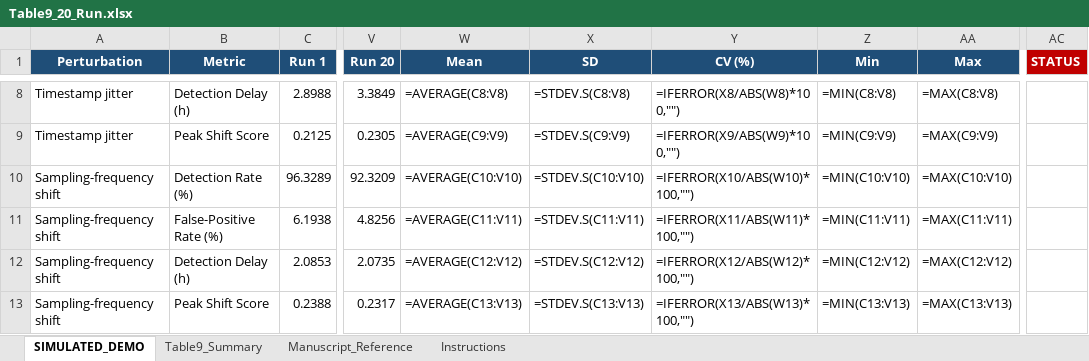
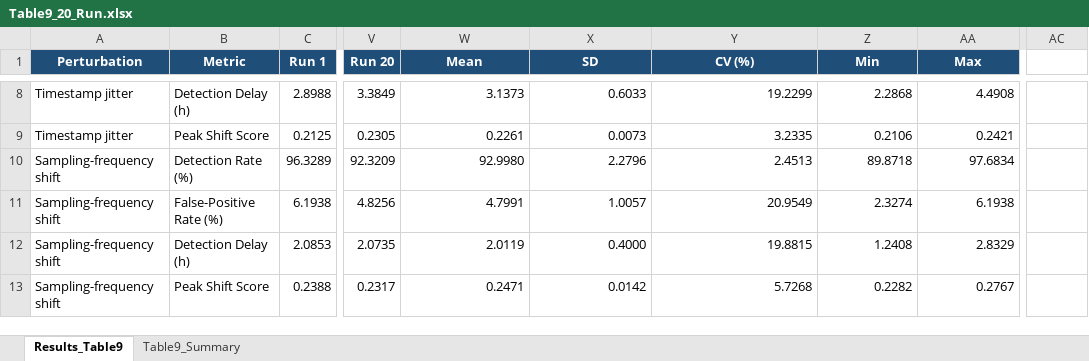
Before and after one commit to imashoodnasir/Building-and-Environmental-Sensing, an Excel workbook: result_tables/Table9_20_Run.xlsx, sheet Results_Table9, drawn as a sheet; only a part is shown, gaps mark what is left out; values as stored, in another font and other column widths than the file's, no borders; formulas without a stored value are shown as written; the diff covers the shown part only; the diff names each change by its address in the sheet, - before the commit and + after, or states it on an @@ line.

```diff
--- a/result_tables/Table9_20_Run.xlsx (sheet Results_Table9)
+++ b/result_tables/Table9_20_Run.xlsx (sheet Results_Table9)
-sheet tab: SIMULATED_DEMO
+sheet tab: Results_Table9
-sheet tab: Manuscript_Reference
-sheet tab: Instructions
-AC1: STATUS
+AC1: (empty)
-AC1 fill: #C00000
+AC1 fill: none
-W8 (Mean): =AVERAGE(C8:V8)
+W8 (Mean): 3.1373
-X8 (SD): =STDEV.S(C8:V8)
+X8 (SD): 0.6033
-Y8 (CV (%)): =IFERROR(X8/ABS(W8)*100,"")
+Y8 (CV (%)): 19.2299
-Z8 (Min): =MIN(C8:V8)
+Z8 (Min): 2.2868
-AA8 (Max): =MAX(C8:V8)
+AA8 (Max): 4.4908
-W9 (Mean): =AVERAGE(C9:V9)
+W9 (Mean): 0.2261
-X9 (SD): =STDEV.S(C9:V9)
+X9 (SD): 0.0073
-Y9 (CV (%)): =IFERROR(X9/ABS(W9)*100,"")
+Y9 (CV (%)): 3.2335
-Z9 (Min): =MIN(C9:V9)
+Z9 (Min): 0.2106
-AA9 (Max): =MAX(C9:V9)
+AA9 (Max): 0.2421
-W10 (Mean): =AVERAGE(C10:V10)
+W10 (Mean): 92.9980
-X10 (SD): =STDEV.S(C10:V10)
+X10 (SD): 2.2796
-Y10 (CV (%)): =IFERROR(X10/ABS(W10)*100,"")
+Y10 (CV (%)): 2.4513
-Z10 (Min): =MIN(C10:V10)
+Z10 (Min): 89.8718
-AA10 (Max): =MAX(C10:V10)
+AA10 (Max): 97.6834
-W11 (Mean): =AVERAGE(C11:V11)
+W11 (Mean): 4.7991
-X11 (SD): =STDEV.S(C11:V11)
+X11 (SD): 1.0057
-Y11 (CV (%)): =IFERROR(X11/ABS(W11)*100,"")
+Y11 (CV (%)): 20.9549
-Z11 (Min): =MIN(C11:V11)
+Z11 (Min): 2.3274
-AA11 (Max): =MAX(C11:V11)
+AA11 (Max): 6.1938
-W12 (Mean): =AVERAGE(C12:V12)
+W12 (Mean): 2.0119
-X12 (SD): =STDEV.S(C12:V12)
+X12 (SD): 0.4000
-Y12 (CV (%)): =IFERROR(X12/ABS(W12)*100,"")
+Y12 (CV (%)): 19.8815
-Z12 (Min): =MIN(C12:V12)
+Z12 (Min): 1.2408
-AA12 (Max): =MAX(C12:V12)
+AA12 (Max): 2.8329
-W13 (Mean): =AVERAGE(C13:V13)
+W13 (Mean): 0.2471
-X13 (SD): =STDEV.S(C13:V13)
+X13 (SD): 0.0142
-Y13 (CV (%)): =IFERROR(X13/ABS(W13)*100,"")
+Y13 (CV (%)): 5.7268
-Z13 (Min): =MIN(C13:V13)
+Z13 (Min): 0.2282
-AA13 (Max): =MAX(C13:V13)
+AA13 (Max): 0.2767
```
Also changed, not shown: 71 edited cells and cell formats elsewhere in this sheet, sheet Table9_Summary.
